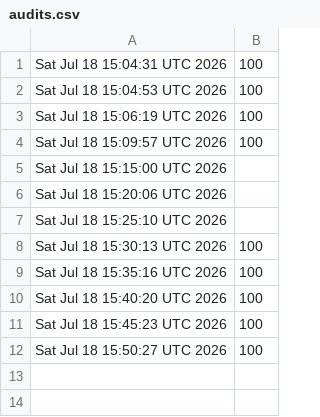
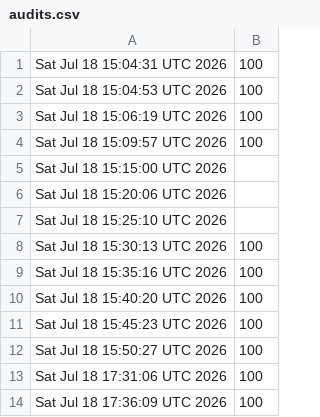
Before and after one commit to samuelfleury4000-dot/Hoy, a CSV file: nuvyra-wallet/.nuvyra/history/audits.csv, drawn as a sheet.

Commit message:
NUVYRA backup forensic avant optimisation

```diff
--- a/nuvyra-wallet/.nuvyra/history/audits.csv
+++ b/nuvyra-wallet/.nuvyra/history/audits.csv
@@ -12 +12,3 @@ Sat Jul 18 15:45:23 UTC 2026,100
 Sat Jul 18 15:50:27 UTC 2026,100
+Sat Jul 18 17:31:06 UTC 2026,100
+Sat Jul 18 17:36:09 UTC 2026,100
```
Also changed, not shown: 5 other files.
